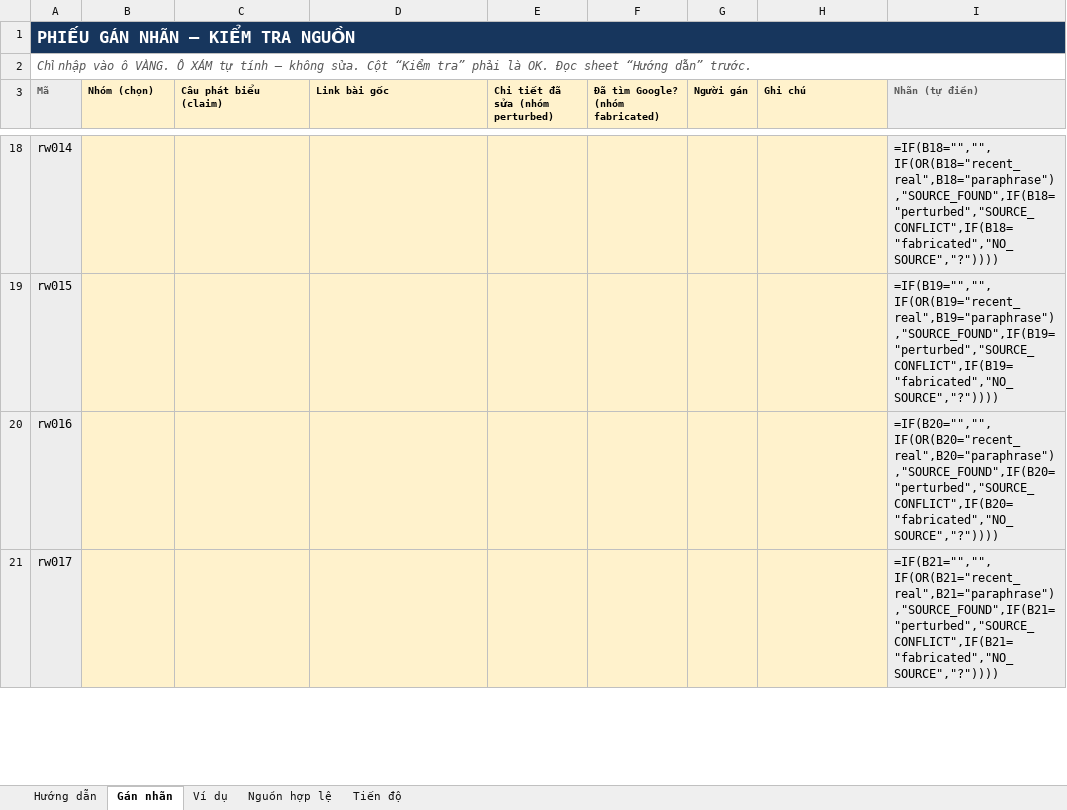
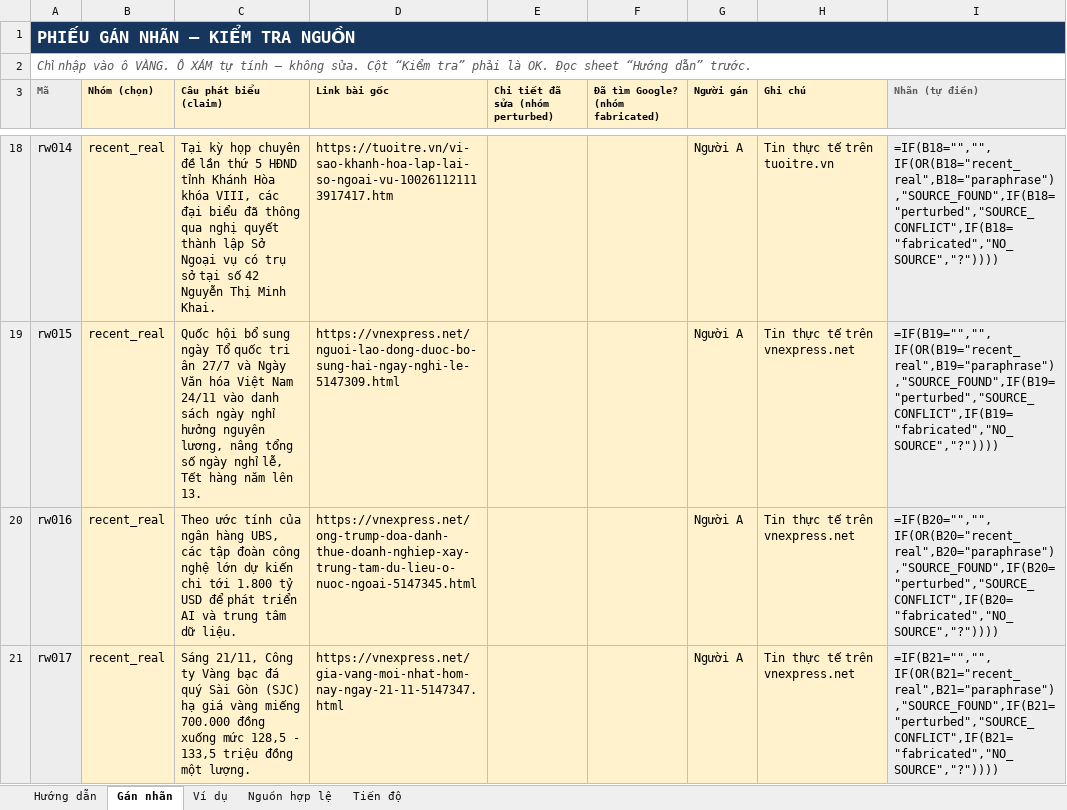
Before and after one commit to ducvinh101101/Vietnamese_Fact_Checking, an Excel workbook: data/evaluation/PHIEU_GAN_NHAN_NGUON_V1.xlsx, sheet Gán nhãn, drawn as a sheet; only a part is shown, gaps mark what is left out; values as stored, in another font and other column widths than the file's, no borders; formulas without a stored value are shown as written; conditional formats not drawn; the diff covers the shown part only; the diff names each change by its address in the sheet, - before the commit and + after, or states it on an @@ line.

```diff
--- a/data/evaluation/PHIEU_GAN_NHAN_NGUON_V1.xlsx (sheet Gán nhãn)
+++ b/data/evaluation/PHIEU_GAN_NHAN_NGUON_V1.xlsx (sheet Gán nhãn)
-B18:B21 (Nhóm (chọn)): (empty)
+B18:B21 (Nhóm (chọn)): recent_real
-C18 (Câu phát biểu (claim)): (empty)
+C18 (Câu phát biểu (claim)): Tại kỳ họp chuyên đề lần thứ 5 HĐND tỉnh Khánh Hòa khóa VIII, các đại biểu đã thông qua nghị quyết thành lập Sở Ngoại vụ có trụ sở tại số 42 Nguyễn Thị Minh Khai.
-D18 (Link bài gốc): (empty)
+D18 (Link bài gốc): https://tuoitre.vn/vi-sao-khanh-hoa-lap-lai-so-ngoai-vu-100261121113917417.htm
-G18:G21 (Người gán): (empty)
+G18:G21 (Người gán): Người A
-H18 (Ghi chú): (empty)
+H18 (Ghi chú): Tin thực tế trên tuoitre.vn
-C19 (Câu phát biểu (claim)): (empty)
+C19 (Câu phát biểu (claim)): Quốc hội bổ sung ngày Tổ quốc tri ân 27/7 và Ngày Văn hóa Việt Nam 24/11 vào danh sách ngày nghỉ hưởng nguyên lương, nâng tổng số ngày nghỉ lễ, Tết hàng năm lên 13.
-D19 (Link bài gốc): (empty)
+D19 (Link bài gốc): https://vnexpress.net/nguoi-lao-dong-duoc-bo-sung-hai-ngay-nghi-le-5147309.html
-H19:H21 (Ghi chú): (empty)
+H19:H21 (Ghi chú): Tin thực tế trên vnexpress.net
-C20 (Câu phát biểu (claim)): (empty)
+C20 (Câu phát biểu (claim)): Theo ước tính của ngân hàng UBS, các tập đoàn công nghệ lớn dự kiến chi tới 1.800 tỷ USD để phát triển AI và trung tâm dữ liệu.
-D20 (Link bài gốc): (empty)
+D20 (Link bài gốc): https://vnexpress.net/ong-trump-doa-danh-thue-doanh-nghiep-xay-trung-tam-du-lieu-o-nuoc-ngoai-5147345.html
-C21 (Câu phát biểu (claim)): (empty)
+C21 (Câu phát biểu (claim)): Sáng 21/11, Công ty Vàng bạc đá quý Sài Gòn (SJC) hạ giá vàng miếng 700.000 đồng xuống mức 128,5 - 133,5 triệu đồng một lượng.
-D21 (Link bài gốc): (empty)
+D21 (Link bài gốc): https://vnexpress.net/gia-vang-moi-nhat-hom-nay-ngay-21-11-5147347.html
```
Also changed, not shown: 1710 edited cells elsewhere in this sheet, 6 other files.
